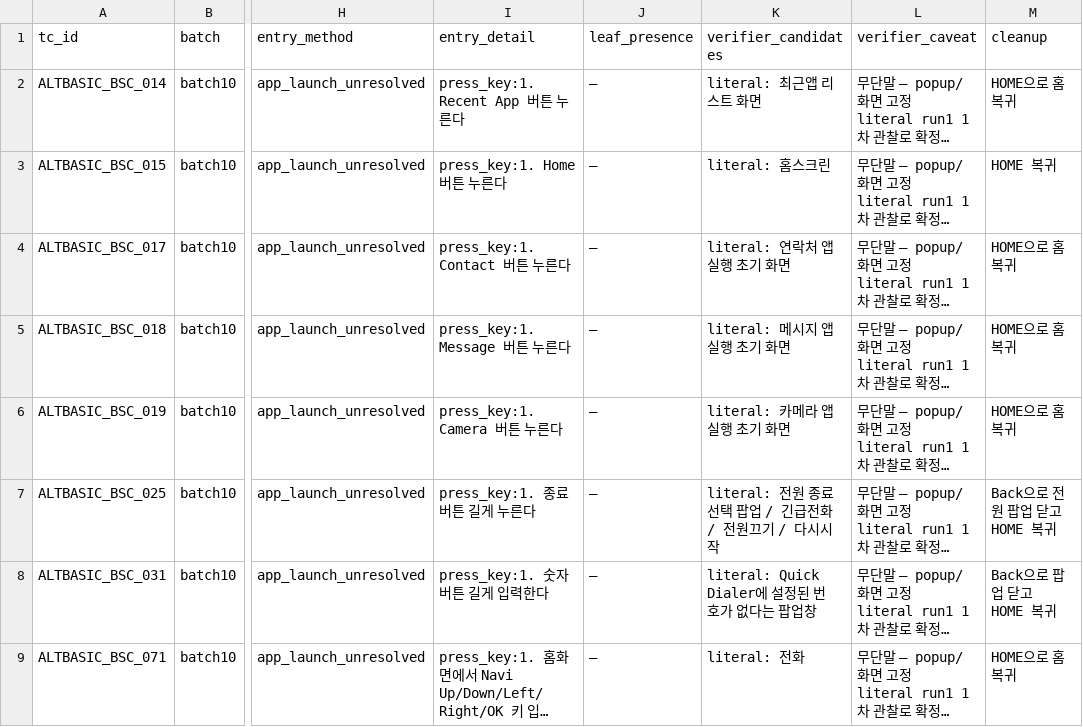
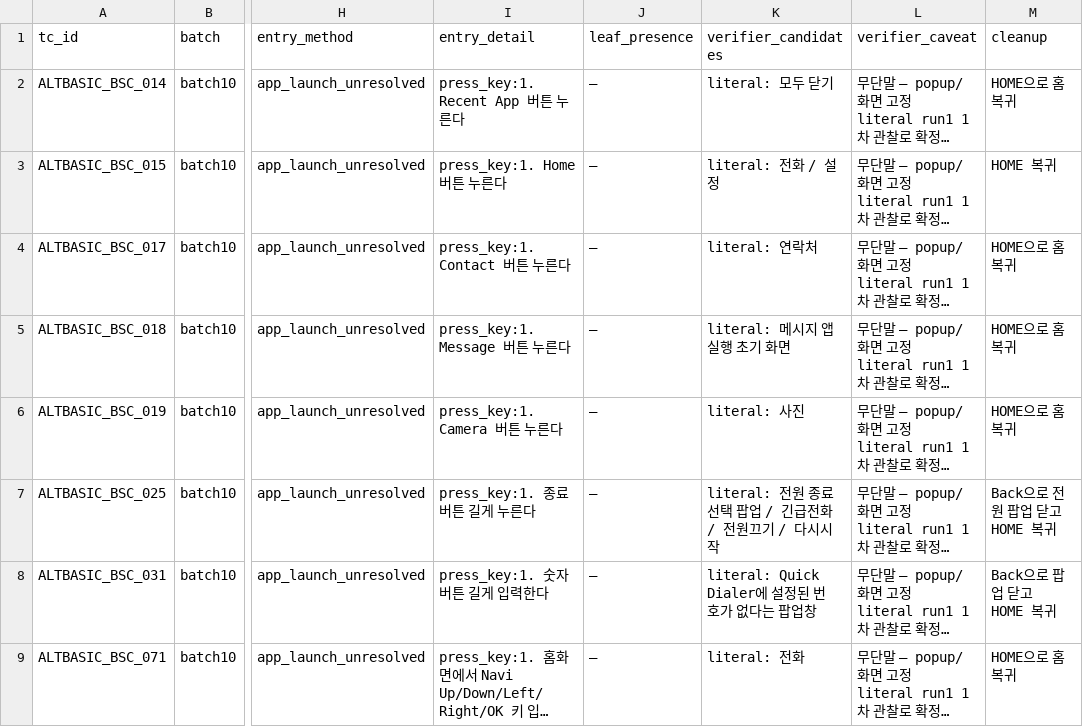
Before and after one commit to jinwu-pixel/tc-runner, a CSV file: THOR2 - ALT Basic TC Audit/handoff_device_validation/VALIDATION_MANIFEST_BATCH10_2026-06-25.csv, drawn as a sheet; only a part is shown, gaps mark what is left out; long unchanged cells end in …; the diff names each change by its address in the sheet, - before the commit and + after, or states it on an @@ line.

```diff
--- a/THOR2 - ALT Basic TC Audit/handoff_device_validation/VALIDATION_MANIFEST_BATCH10_2026-06-25.csv
+++ b/THOR2 - ALT Basic TC Audit/handoff_device_validation/VALIDATION_MANIFEST_BATCH10_2026-06-25.csv
-K2 (verifier_candidates): literal: 최근앱 리스트 화면
+K2 (verifier_candidates): literal: 모두 닫기
-K3 (verifier_candidates): literal: 홈스크린
+K3 (verifier_candidates): literal: 전화 / 설정
-K4 (verifier_candidates): literal: 연락처 앱 실행 초기 화면
+K4 (verifier_candidates): literal: 연락처
-K6 (verifier_candidates): literal: 카메라 앱 실행 초기 화면
+K6 (verifier_candidates): literal: 사진
```
Also changed, not shown: 5 other files.
